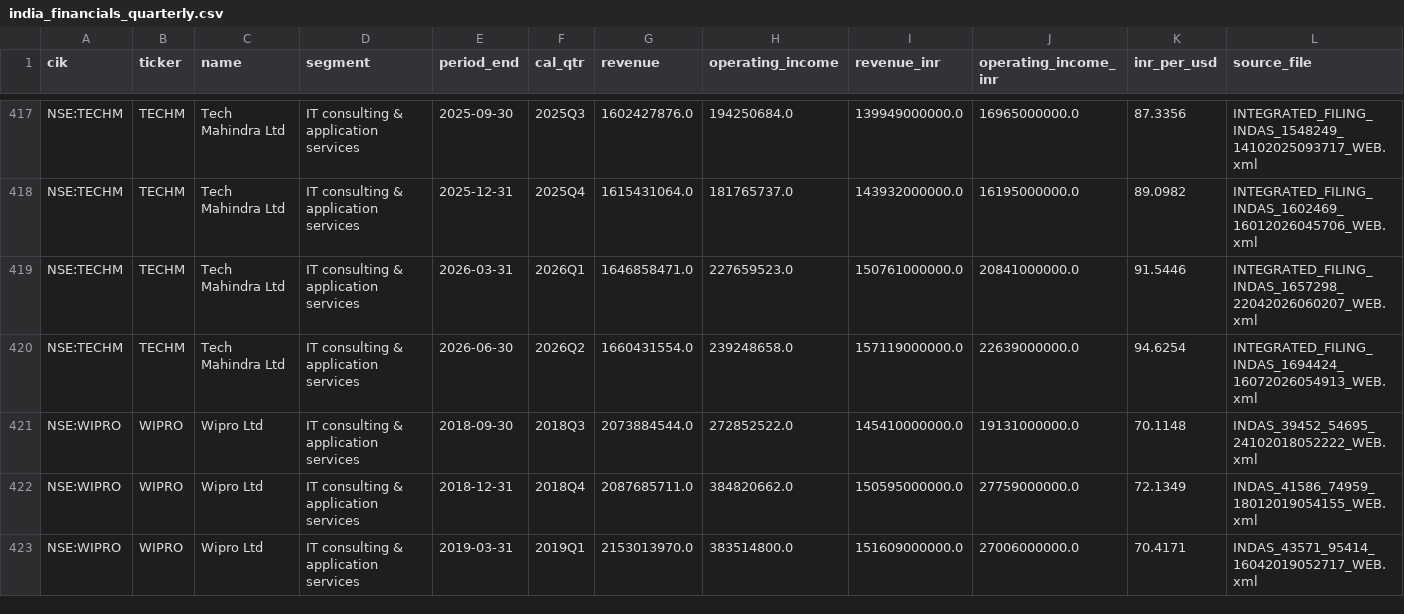
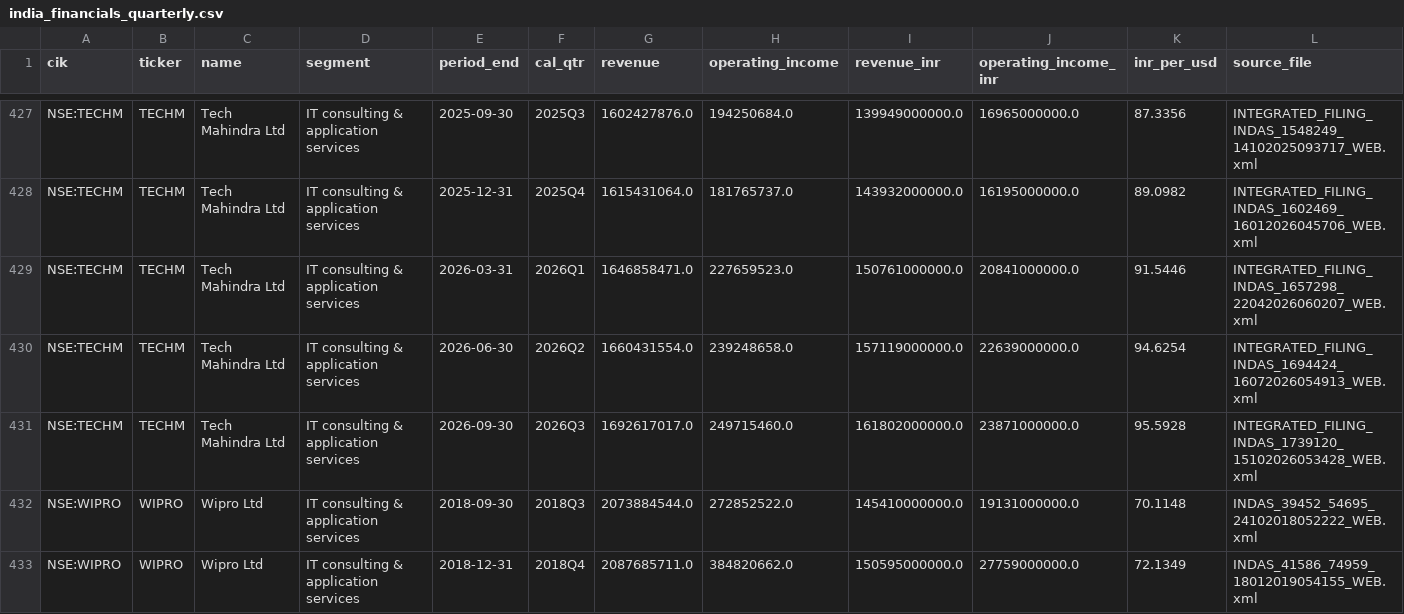
Before and after one commit to ckt-github/gsi-genai-capstone, a CSV file: data/interim/india_financials_quarterly.csv, drawn as a sheet; only a part is shown, gaps mark what is left out; the shorter side is filled out with more unchanged rows; the diff covers the shown part only.

```diff
--- a/data/interim/india_financials_quarterly.csv
+++ b/data/interim/india_financials_quarterly.csv
@@ -420,2 +430,3 @@ NSE:TECHM,TECHM,Tech Mahindra Ltd,IT consulting & application services,2026-03-3
 NSE:TECHM,TECHM,Tech Mahindra Ltd,IT consulting & application services,2026-06-30,2026Q2,1660431554.0,239248658.0,157119000000.0,22639000000.0,94.6254,INTEGRATED_FILING_INDAS_1694424_16072026054913_WEB.xml
+NSE:TECHM,TECHM,Tech Mahindra Ltd,IT consulting & application services,2026-09-30,2026Q3,1692617017.0,249715460.0,161802000000.0,23871000000.0,95.5928,INTEGRATED_FILING_INDAS_1739120_15102026053428_WEB.xml
 NSE:WIPRO,WIPRO,Wipro Ltd,IT consulting & application services,2018-09-30,2018Q3,2073884544.0,272852522.0,145410000000.0,19131000000.0,70.1148,INDAS_39452_54695_24102018052222_WEB.xml
```
Also changed, not shown: 12 added rows elsewhere in this file, data/interim/ai_scores.csv, data/interim/financials_quarterly.csv, 19 other files.
